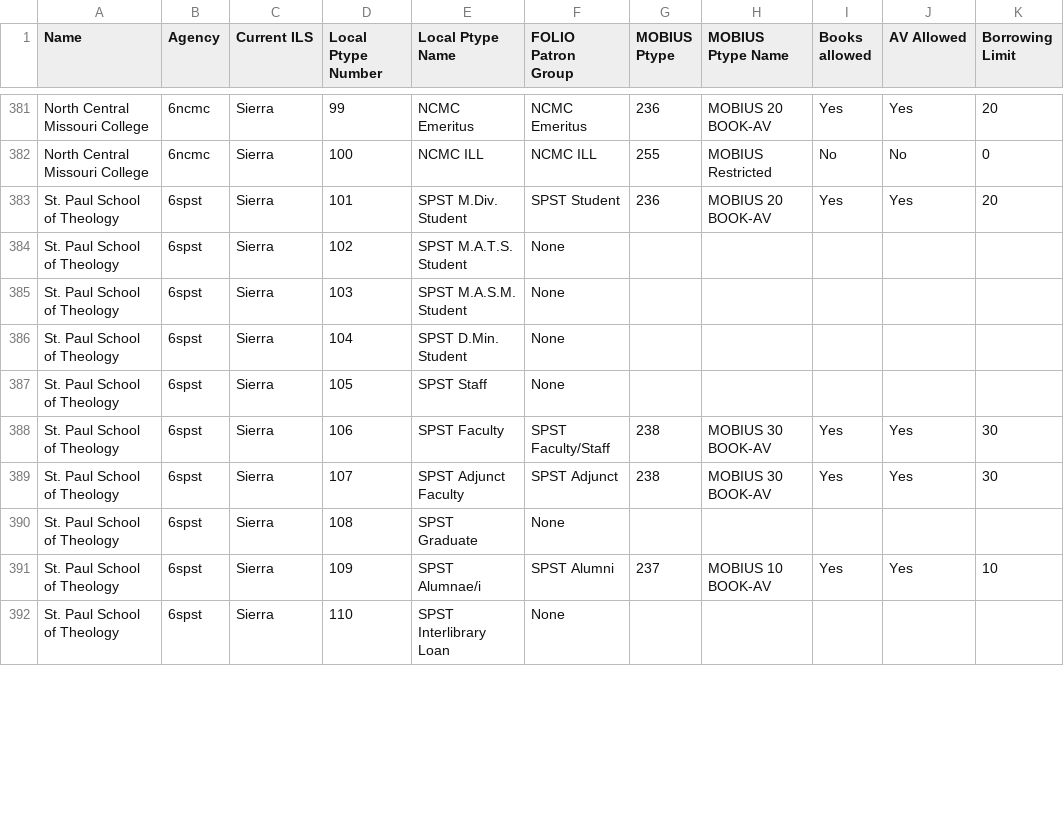
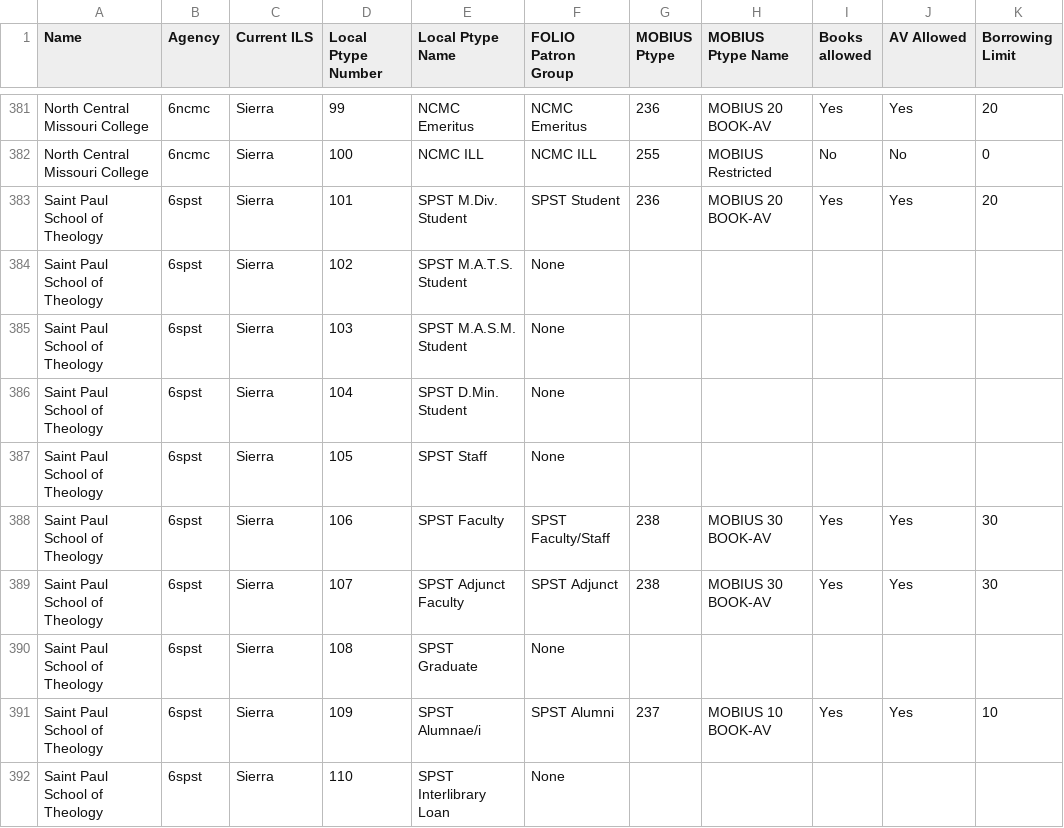
Before and after one commit to mcoia/patron-data-to-folio-import, a CSV file: resources/mapping/DCB Ptype Mapping - FOLIO Libraries.csv, drawn as a sheet; only a part is shown, gaps mark what is left out; the diff covers the shown part only; the diff names each change by its address in the sheet, - before the commit and + after, or states it on an @@ line.

```diff
--- a/resources/mapping/DCB Ptype Mapping - FOLIO Libraries.csv
+++ b/resources/mapping/DCB Ptype Mapping - FOLIO Libraries.csv
-A383:A392 (Name): St. Paul School of Theology
+A383:A392 (Name): Saint Paul School of Theology
```
Also changed, not shown: 72 edited cells elsewhere in this file, 3 other files.
